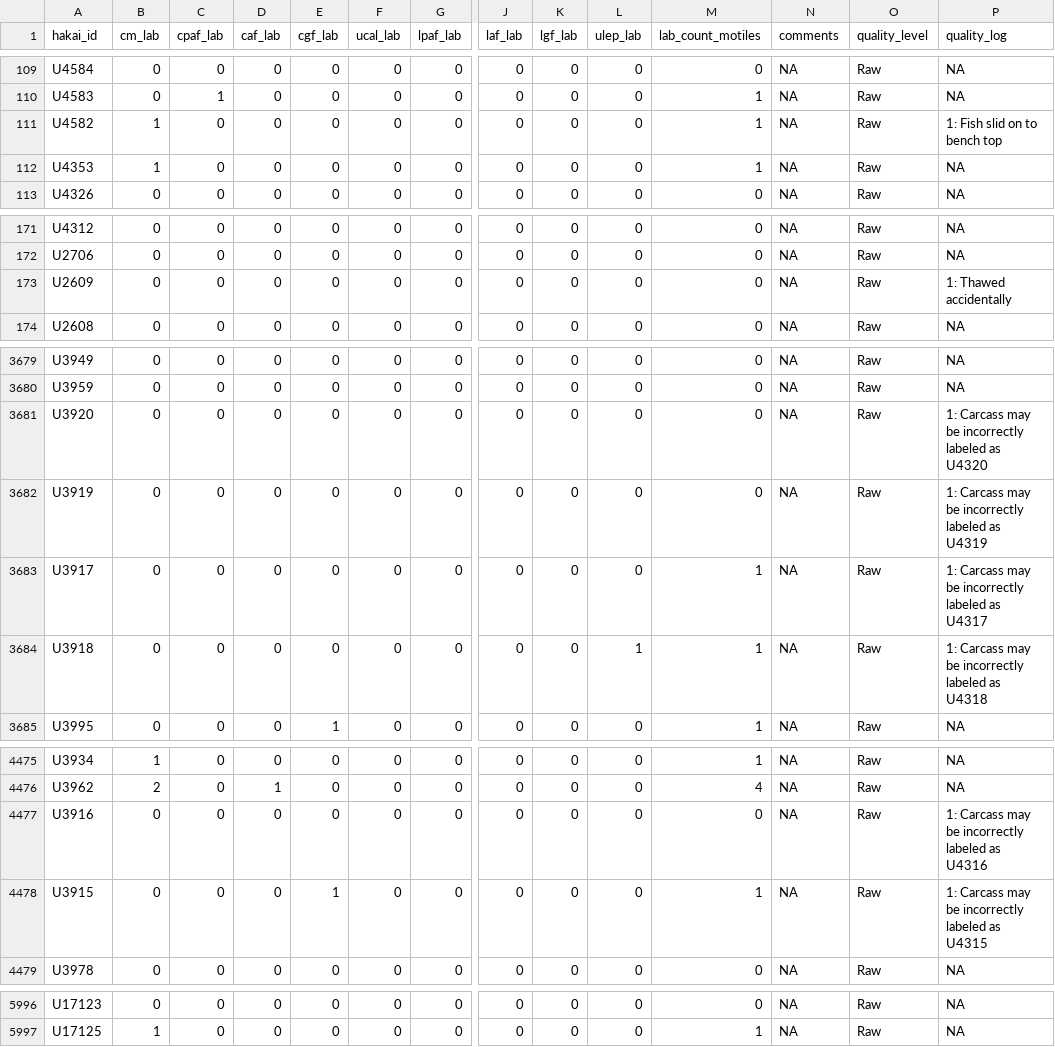
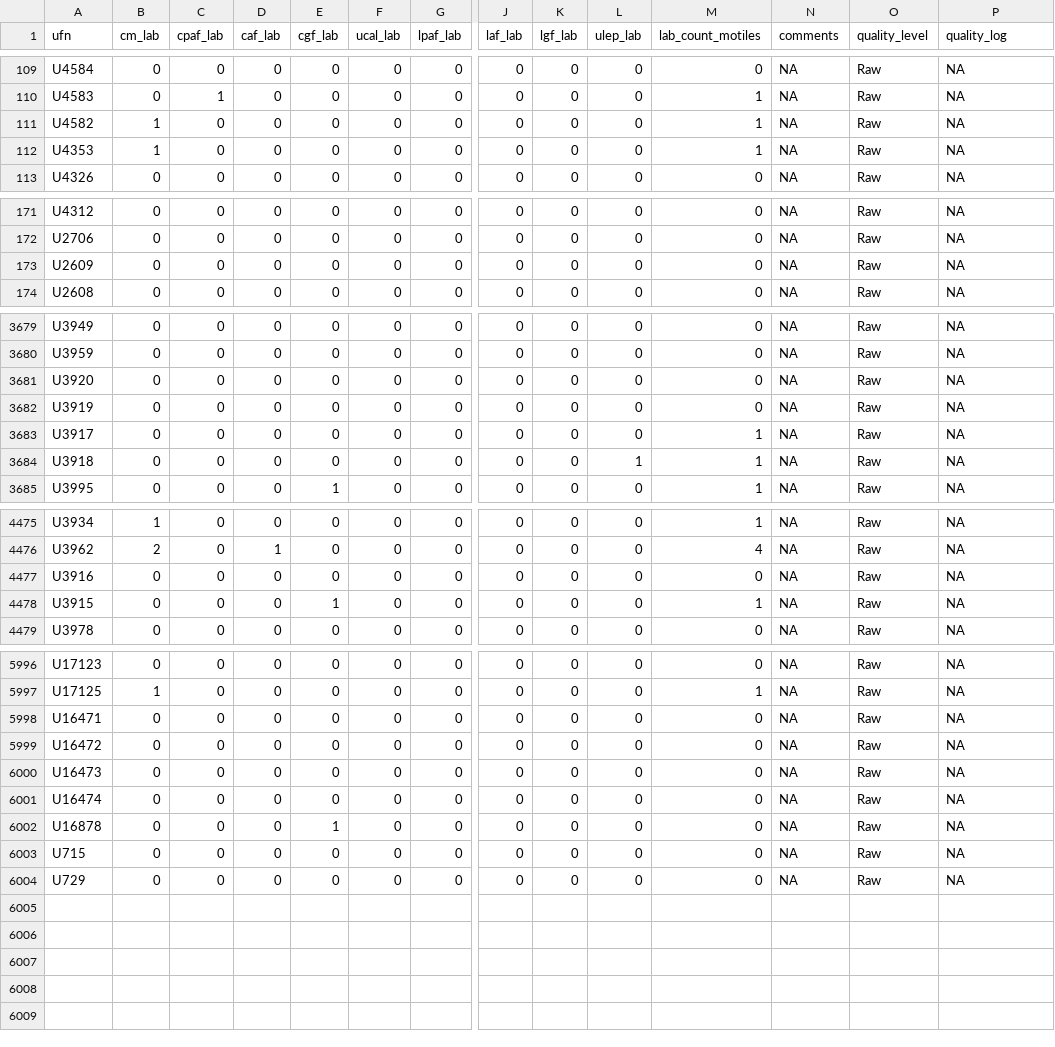
Before and after one commit to HakaiInstitute/jsp-data, a CSV file: data/sealice_lab_mot.csv (was data/sealice_lab_motiles.csv), drawn as a sheet; only a part is shown, gaps mark what is left out; rows hold the shown columns only; the diff covers the shown part only; the diff names each change by its address in the sheet, - before the commit and + after, or states it on an @@ line.

```diff
--- a/data/sealice_lab_motiles.csv
+++ b/data/sealice_lab_mot.csv
-A1: hakai_id
+A1: ufn
-P111 (quality_log): 1: Fish slid on to bench top
+P111 (quality_log): NA
-P173 (quality_log): 1: Thawed accidentally
+P173 (quality_log): NA
-P3681 (quality_log): 1: Carcass may be incorrectly labeled as U4320
+P3681 (quality_log): NA
-P3682 (quality_log): 1: Carcass may be incorrectly labeled as U4319
+P3682 (quality_log): NA
-P3683 (quality_log): 1: Carcass may be incorrectly labeled as U4317
+P3683 (quality_log): NA
-P3684 (quality_log): 1: Carcass may be incorrectly labeled as U4318
+P3684 (quality_log): NA
-P4477 (quality_log): 1: Carcass may be incorrectly labeled as U4316
+P4477 (quality_log): NA
-P4478 (quality_log): 1: Carcass may be incorrectly labeled as U4315
+P4478 (quality_log): NA
+row 5998: U16471 | 0 | 0 | 0 | 0 | 0 | 0 | 0 | 0 | 0 | 0 | NA | Raw | NA
+row 5999: U16472 | 0 | 0 | 0 | 0 | 0 | 0 | 0 | 0 | 0 | 0 | NA | Raw | NA
+row 6000: U16473 | 0 | 0 | 0 | 0 | 0 | 0 | 0 | 0 | 0 | 0 | NA | Raw | NA
+row 6001: U16474 | 0 | 0 | 0 | 0 | 0 | 0 | 0 | 0 | 0 | 0 | NA | Raw | NA
+row 6002: U16878 | 0 | 0 | 0 | 1 | 0 | 0 | 0 | 0 | 0 | 0 | NA | Raw | NA
+row 6003: U715 | 0 | 0 | 0 | 0 | 0 | 0 | 0 | 0 | 0 | 0 | NA | Raw | NA
+row 6004: U729 | 0 | 0 | 0 | 0 | 0 | 0 | 0 | 0 | 0 | 0 | NA | Raw | NA
```
Also changed, not shown: 11 edited cells elsewhere in this file, data/sealice_bc_field.csv, 6 other files.
